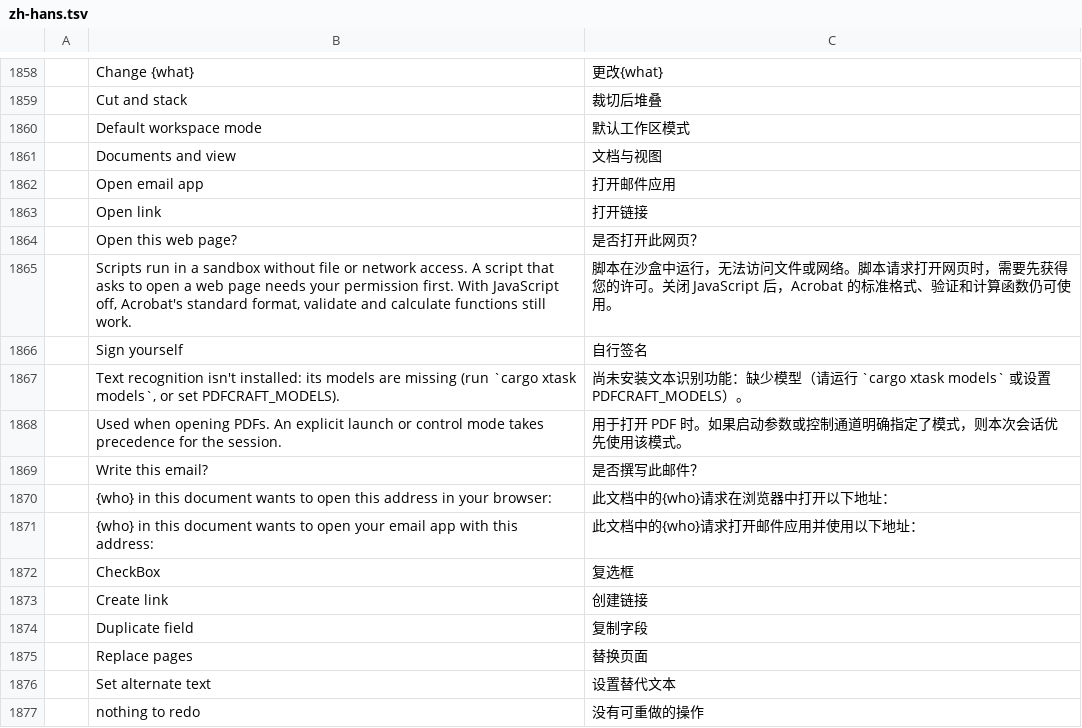
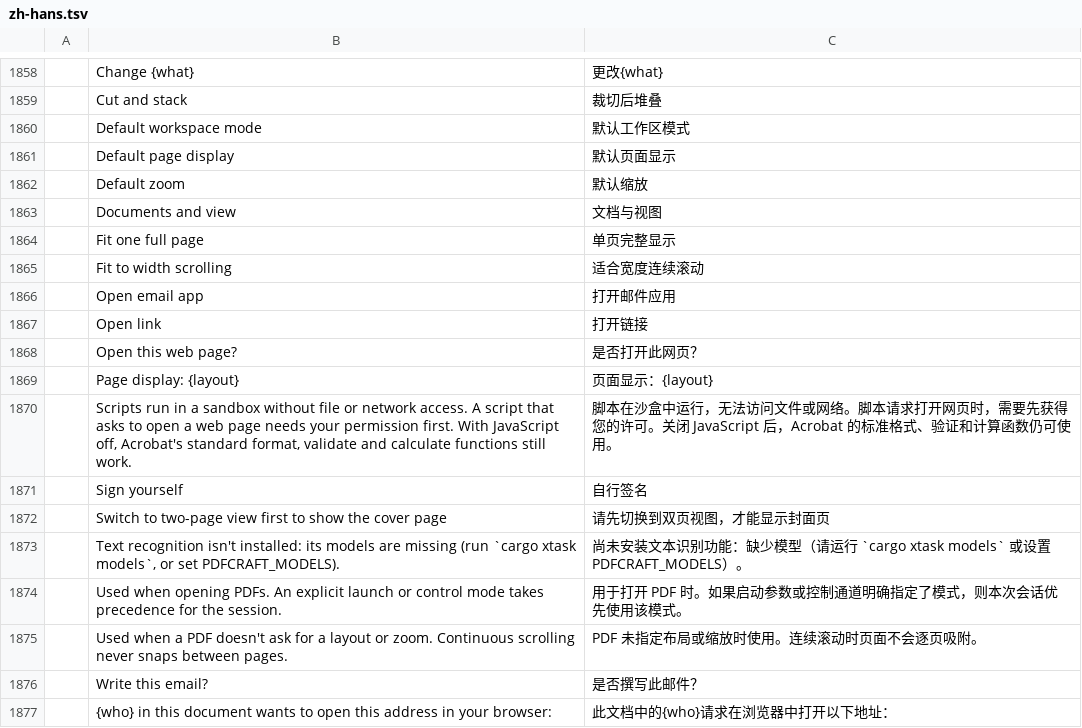
Before and after one commit to treeforjs/pdfcraft, a TSV file: crates/ui-egui/src/i18n/zh-hans.tsv, drawn as a sheet; only a part is shown, gaps mark what is left out; the shorter side is filled out with more unchanged rows; the diff names each change by its address in the sheet, - before the commit and + after, or states it on an @@ line.

```diff
--- a/crates/ui-egui/src/i18n/zh-hans.tsv
+++ b/crates/ui-egui/src/i18n/zh-hans.tsv
+row 1861:  | Default page display | 默认页面显示
+row 1862:  | Default zoom | 默认缩放
+row 1864:  | Fit one full page | 单页完整显示
+row 1865:  | Fit to width scrolling | 适合宽度连续滚动
+row 1869:  | Page display: {layout} | 页面显示：{layout}
+row 1872:  | Switch to two-page view first to show the cover page | 请先切换到双页视图，才能显示封面页
+row 1875:  | Used when a PDF doesn't ask for a layout or zoom. Continuous scrolling never snaps between pages. | PDF 未指定布局或缩放时使用。连续滚动时页面不会逐页吸附。
```
Also changed, not shown: crates/ui-egui/src/i18n/cs.tsv, crates/ui-egui/src/i18n/ja.tsv, 20 other files.
